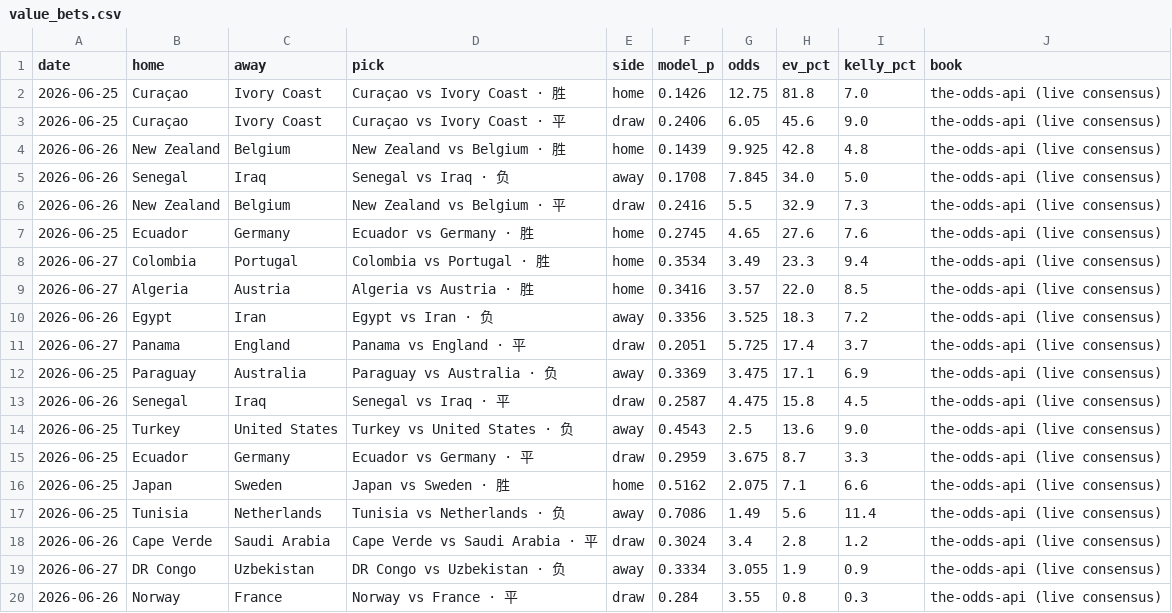
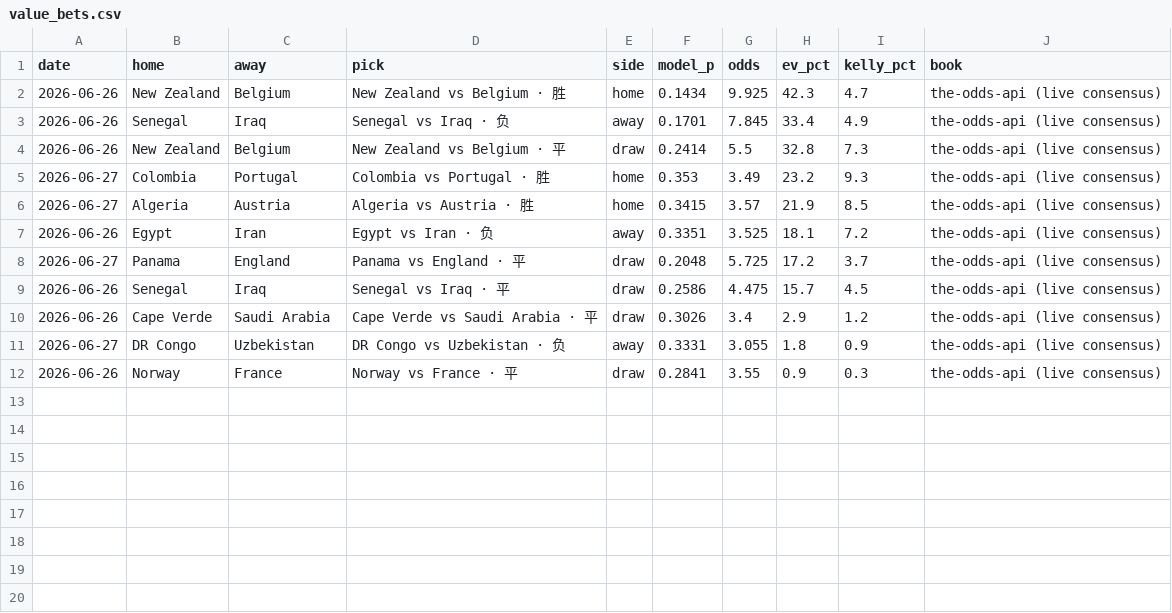
Before and after one commit to Simonchan25/worldcup-predict, a CSV file: outputs/value_bets.csv, drawn as a sheet.

```diff
--- a/outputs/value_bets.csv
+++ b/outputs/value_bets.csv
@@ -1,20 +1,12 @@
 date,home,away,pick,side,model_p,odds,ev_pct,kelly_pct,book
-2026-06-25,Curaçao,Ivory Coast,Curaçao vs Ivory Coast · 胜,home,0.1426,12.75,81.8,7.0,the-odds-api (live consensus)
-2026-06-25,Curaçao,Ivory Coast,Curaçao vs Ivory Coast · 平,draw,0.2406,6.05,45.6,9.0,the-odds-api (live consensus)
-2026-06-26,New Zealand,Belgium,New Zealand vs Belgium · 胜,home,0.1439,9.925,42.8,4.8,the-odds-api (live consensus)
-2026-06-26,Senegal,Iraq,Senegal vs Iraq · 负,away,0.1708,7.845,34.0,5.0,the-odds-api (live consensus)
-2026-06-26,New Zealand,Belgium,New Zealand vs Belgium · 平,draw,0.2416,5.5,32.9,7.3,the-odds-api (live consensus)
-2026-06-25,Ecuador,Germany,Ecuador vs Germany · 胜,home,0.2745,4.65,27.6,7.6,the-odds-api (live consensus)
-2026-06-27,Colombia,Portugal,Colombia vs Portugal · 胜,home,0.3534,3.49,23.3,9.4,the-odds-api (live consensus)
-2026-06-27,Algeria,Austria,Algeria vs Austria · 胜,home,0.3416,3.57,22.0,8.5,the-odds-api (live consensus)
-2026-06-26,Egypt,Iran,Egypt vs Iran · 负,away,0.3356,3.525,18.3,7.2,the-odds-api (live consensus)
-2026-06-27,Panama,England,Panama vs England · 平,draw,0.2051,5.725,17.4,3.7,the-odds-api (live consensus)
-2026-06-25,Paraguay,Australia,Paraguay vs Australia · 负,away,0.3369,3.475,17.1,6.9,the-odds-api (live consensus)
-2026-06-26,Senegal,Iraq,Senegal vs Iraq · 平,draw,0.2587,4.475,15.8,4.5,the-odds-api (live consensus)
-2026-06-25,Turkey,United States,Turkey vs United States · 负,away,0.4543,2.5,13.6,9.0,the-odds-api (live consensus)
-2026-06-25,Ecuador,Germany,Ecuador vs Germany · 平,draw,0.2959,3.675,8.7,3.3,the-odds-api (live consensus)
-2026-06-25,Japan,Sweden,Japan vs Sweden · 胜,home,0.5162,2.075,7.1,6.6,the-odds-api (live consensus)
-2026-06-25,Tunisia,Netherlands,Tunisia vs Netherlands · 负,away,0.7086,1.49,5.6,11.4,the-odds-api (live consensus)
-2026-06-26,Cape Verde,Saudi Arabia,Cape Verde vs Saudi Arabia · 平,draw,0.3024,3.4,2.8,1.2,the-odds-api (live consensus)
-2026-06-27,DR Congo,Uzbekistan,DR Congo vs Uzbekistan · 负,away,0.3334,3.055,1.9,0.9,the-odds-api (live consensus)
-2026-06-26,Norway,France,Norway vs France · 平,draw,0.284,3.55,0.8,0.3,the-odds-api (live consensus)
+2026-06-26,New Zealand,Belgium,New Zealand vs Belgium · 胜,home,0.1434,9.925,42.3,4.7,the-odds-api (live consensus)
+2026-06-26,Senegal,Iraq,Senegal vs Iraq · 负,away,0.1701,7.845,33.4,4.9,the-odds-api (live consensus)
+2026-06-26,New Zealand,Belgium,New Zealand vs Belgium · 平,draw,0.2414,5.5,32.8,7.3,the-odds-api (live consensus)
+2026-06-27,Colombia,Portugal,Colombia vs Portugal · 胜,home,0.353,3.49,23.2,9.3,the-odds-api (live consensus)
+2026-06-27,Algeria,Austria,Algeria vs Austria · 胜,home,0.3415,3.57,21.9,8.5,the-odds-api (live consensus)
+2026-06-26,Egypt,Iran,Egypt vs Iran · 负,away,0.3351,3.525,18.1,7.2,the-odds-api (live consensus)
+2026-06-27,Panama,England,Panama vs England · 平,draw,0.2048,5.725,17.2,3.7,the-odds-api (live consensus)
+2026-06-26,Senegal,Iraq,Senegal vs Iraq · 平,draw,0.2586,4.475,15.7,4.5,the-odds-api (live consensus)
+2026-06-26,Cape Verde,Saudi Arabia,Cape Verde vs Saudi Arabia · 平,draw,0.3026,3.4,2.9,1.2,the-odds-api (live consensus)
+2026-06-27,DR Congo,Uzbekistan,DR Congo vs Uzbekistan · 负,away,0.3331,3.055,1.8,0.9,the-odds-api (live consensus)
+2026-06-26,Norway,France,Norway vs France · 平,draw,0.2841,3.55,0.9,0.3,the-odds-api (live consensus)
```
Also changed, not shown: outputs/advancement.csv, outputs/backtest_matches.csv, 13 other files.
